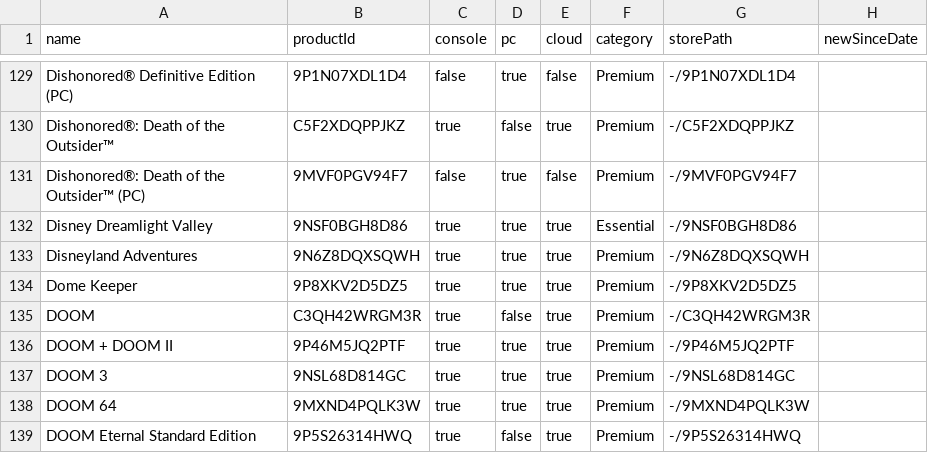
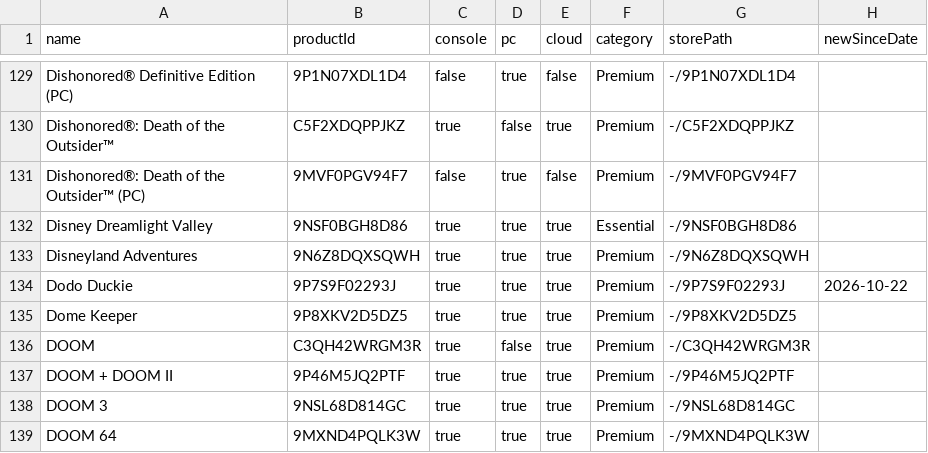
Before and after one commit to ninnex/xbox-gamepass-only-ultimate, a CSV file: data/premium.csv, drawn as a sheet; only a part is shown, gaps mark what is left out; the shorter side is filled out with more unchanged rows; the diff names each change by its address in the sheet, - before the commit and + after, or states it on an @@ line.

```diff
--- a/data/premium.csv
+++ b/data/premium.csv
+row 134: Dodo Duckie | 9P7S9F02293J | true | true | true | Premium | -/9P7S9F02293J | 2026-10-22
```
Also changed, not shown: data/ultimate.csv, 1 other file.
